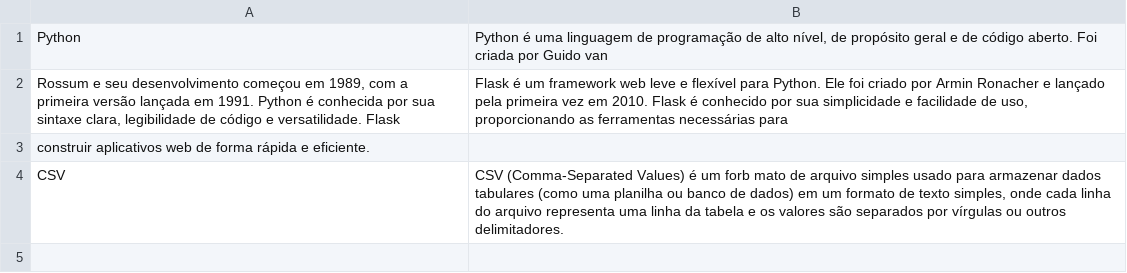
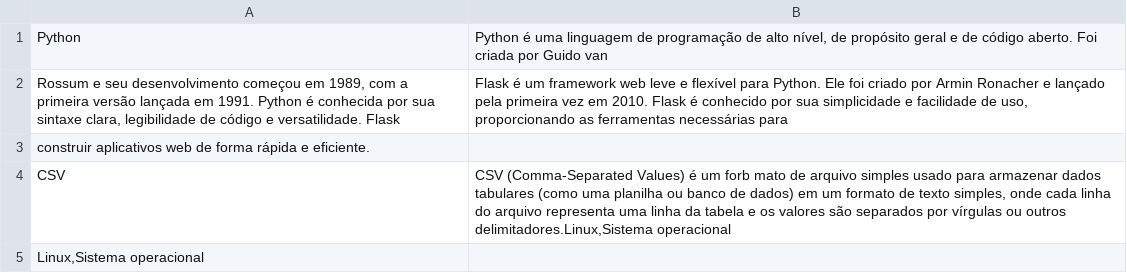
Before and after one commit to lenilsonpereira/Projeto_Messias, a CSV file: bd_glossario.csv, drawn as a sheet.

```diff
--- a/bd_glossario.csv
+++ b/bd_glossario.csv
@@ -3,2 +3,3 @@ Rossum e seu desenvolvimento começou em 1989, com a primeira versão lançada e
 construir aplicativos web de forma rápida e eficiente.
-CSV; CSV (Comma-Separated Values) é um forb mato de arquivo simples usado para armazenar dados tabulares (como uma planilha ou banco de dados) em um formato de texto simples, onde cada linha do arquivo representa uma linha da tabela e os valores são separados por vírgulas ou outros delimitadores.
+CSV; CSV (Comma-Separated Values) é um forb mato de arquivo simples usado para armazenar dados tabulares (como uma planilha ou banco de dados) em um formato de texto simples, onde cada linha do arquivo representa uma linha da tabela e os valores são separados por vírgulas ou outros delimitadores.Linux,Sistema operacional
+Linux,Sistema operacional
```
Also changed, not shown: 2 other files.
